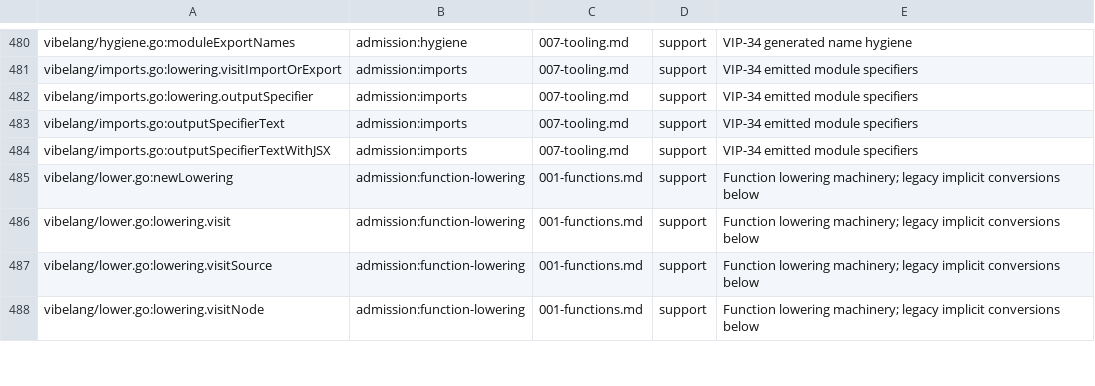
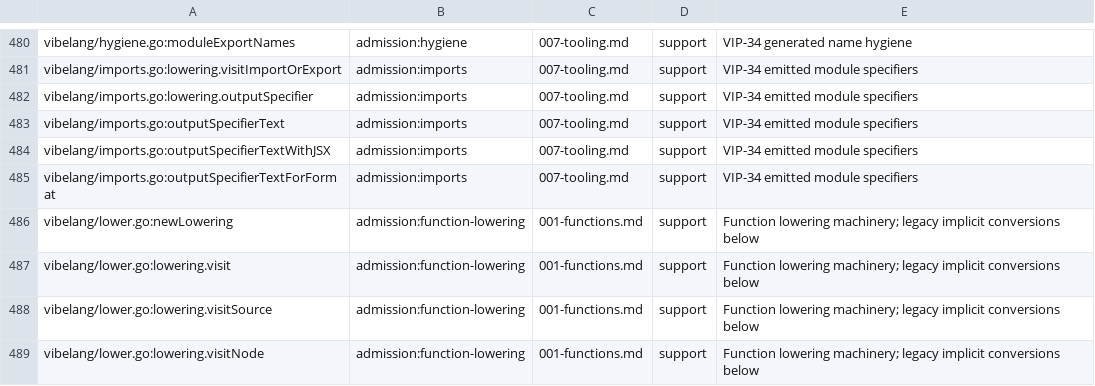
Before and after one commit to smithersai/vibelang, a TSV file: docs/design/registry/grammar-admission.tsv, drawn as a sheet; only a part is shown, gaps mark what is left out; the diff names each change by its address in the sheet, - before the commit and + after, or states it on an @@ line.

```diff
--- a/docs/design/registry/grammar-admission.tsv
+++ b/docs/design/registry/grammar-admission.tsv
+row 485: vibelang/imports.go:outputSpecifierTextForFormat | admission:imports | 007-tooling.md | support | VIP-34 emitted module specifiers
```
Also changed, not shown: 24 other files.
